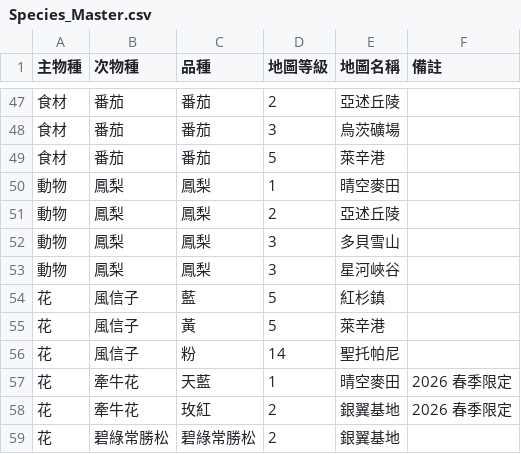
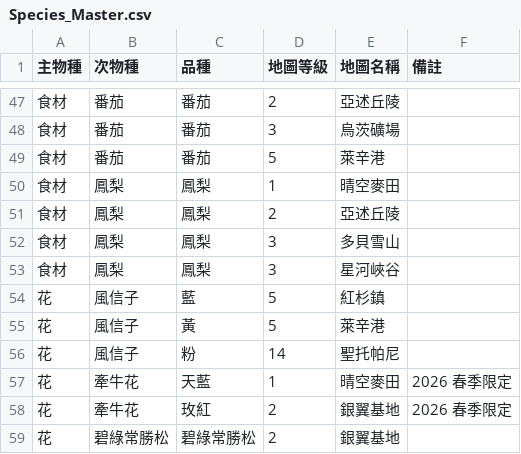
Before and after one commit to Esmond14913/LifeAfter-System, a CSV file: data/Species_Master.csv, drawn as a sheet; only a part is shown, gaps mark what is left out.

Commit message:
Update Species_Master.csv

```diff
--- a/data/Species_Master.csv
+++ b/data/Species_Master.csv
@@ -49,6 +49,6 @@
 "食材","番茄","番茄","5","萊辛港",""
-"動物","鳳梨","鳳梨","1","晴空麥田",""
-"動物","鳳梨","鳳梨","2","亞述丘陵",""
-"動物","鳳梨","鳳梨","3","多貝雪山",""
-"動物","鳳梨","鳳梨","3","星河峽谷",""
+"食材","鳳梨","鳳梨","1","晴空麥田",""
+"食材","鳳梨","鳳梨","2","亞述丘陵",""
+"食材","鳳梨","鳳梨","3","多貝雪山",""
+"食材","鳳梨","鳳梨","3","星河峽谷",""
 "花","風信子","藍","5","紅杉鎮",""
```
